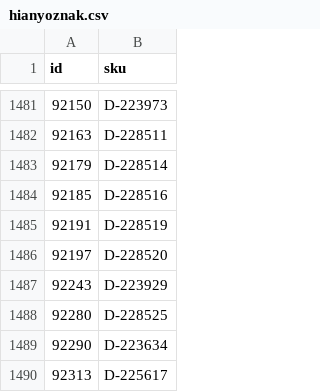
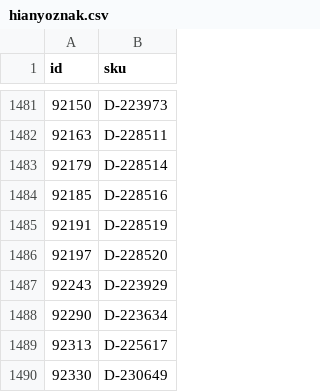
Before and after one commit to woogogo-pro/csv-karcsusito, a CSV file: hianyoznak.csv, drawn as a sheet; only a part is shown, gaps mark what is left out; the shorter side is filled out with more unchanged rows; the diff names each change by its address in the sheet, - before the commit and + after, or states it on an @@ line.

```diff
--- a/hianyoznak.csv
+++ b/hianyoznak.csv
-row 1488: 92280 | D-228525
```
Also changed, not shown: karcsusitott_feed.csv, surgos_frissites_valtoztak.csv, 1 other file.
